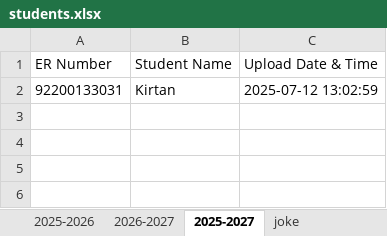
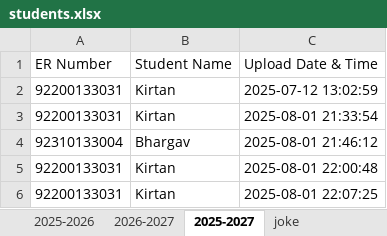
Before and after one commit to BhargavBhalodiya04/Attendance-System, an Excel workbook: students.xlsx, sheet 2025-2027, drawn as a sheet; values as stored, in another font and other column widths than the file's, no borders; the diff names each change by its address in the sheet, - before the commit and + after, or states it on an @@ line.

```diff
--- a/students.xlsx (sheet 2025-2027)
+++ b/students.xlsx (sheet 2025-2027)
+row 3: 92200133031 | Kirtan | 2025-08-01 21:33:54
+row 4: 92310133004 | Bhargav | 2025-08-01 21:46:12
+row 5: 92200133031 | Kirtan | 2025-08-01 22:00:48
+row 6: 92200133031 | Kirtan | 2025-08-01 22:07:25
```
Also changed, not shown: sheet 2025-2026, sheet joke, other sheet tabs, 11 other files.
